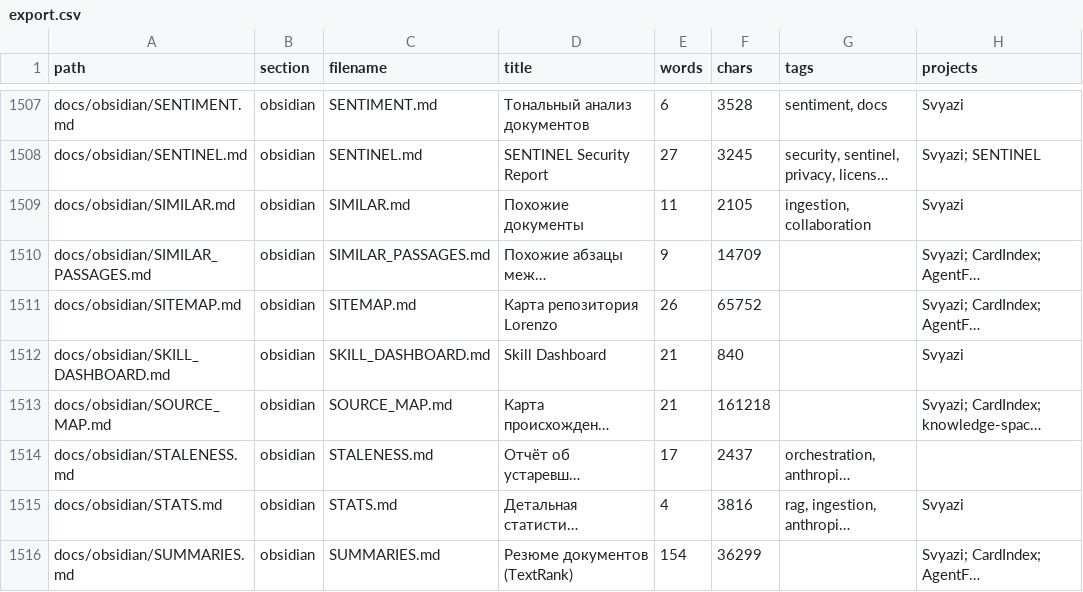
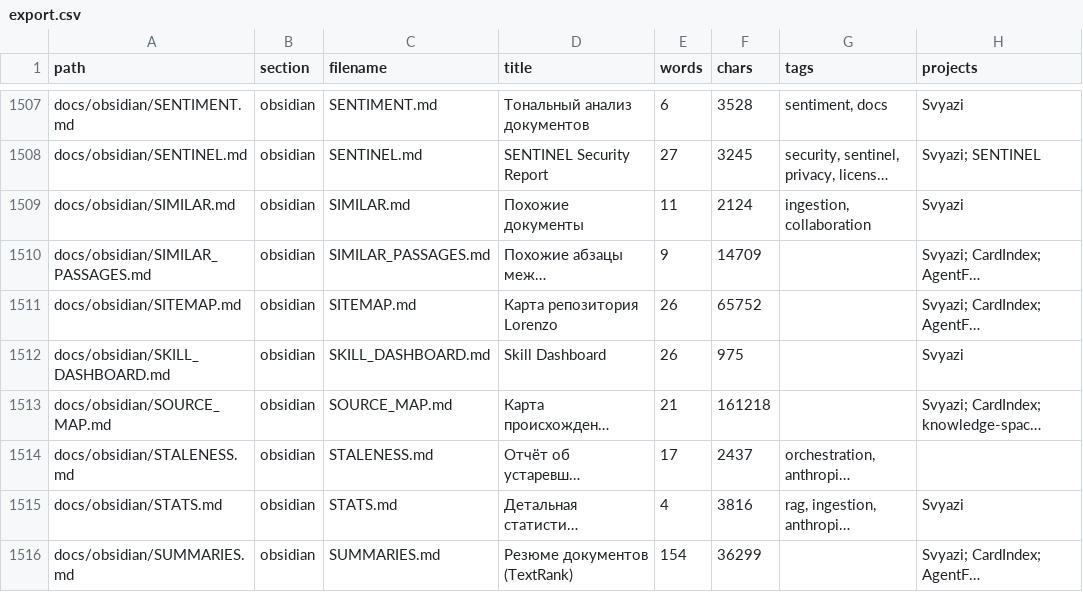
Before and after one commit to svend4/lorenzo, a CSV file: docs/export.csv, drawn as a sheet; only a part is shown, gaps mark what is left out; long unchanged cells end in …; the diff covers the shown part only; the diff names each change by its address in the sheet, - before the commit and + after, or states it on an @@ line.

```diff
--- a/docs/export.csv
+++ b/docs/export.csv
-F1509 (chars): 2105
+F1509 (chars): 2124
-E1512 (words): 21
+E1512 (words): 26
-F1512 (chars): 840
+F1512 (chars): 975
```
Also changed, not shown: 74 edited cells elsewhere in this file, 51 other files.
